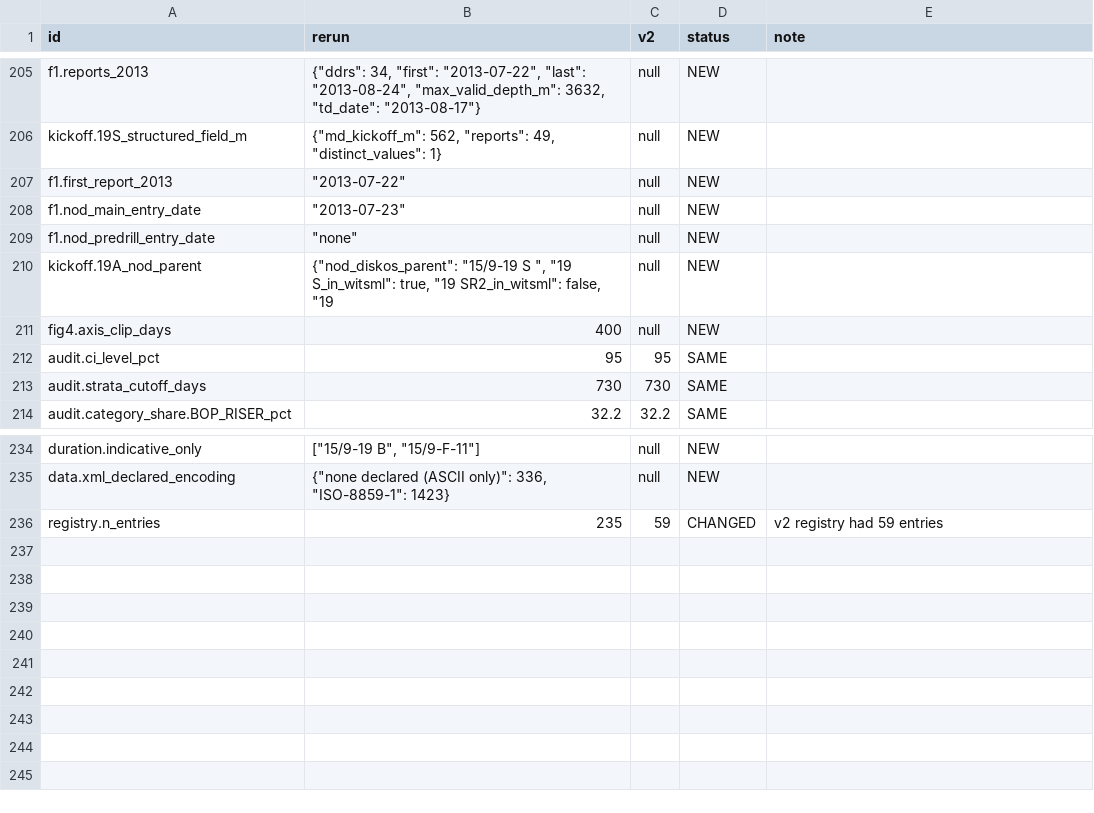
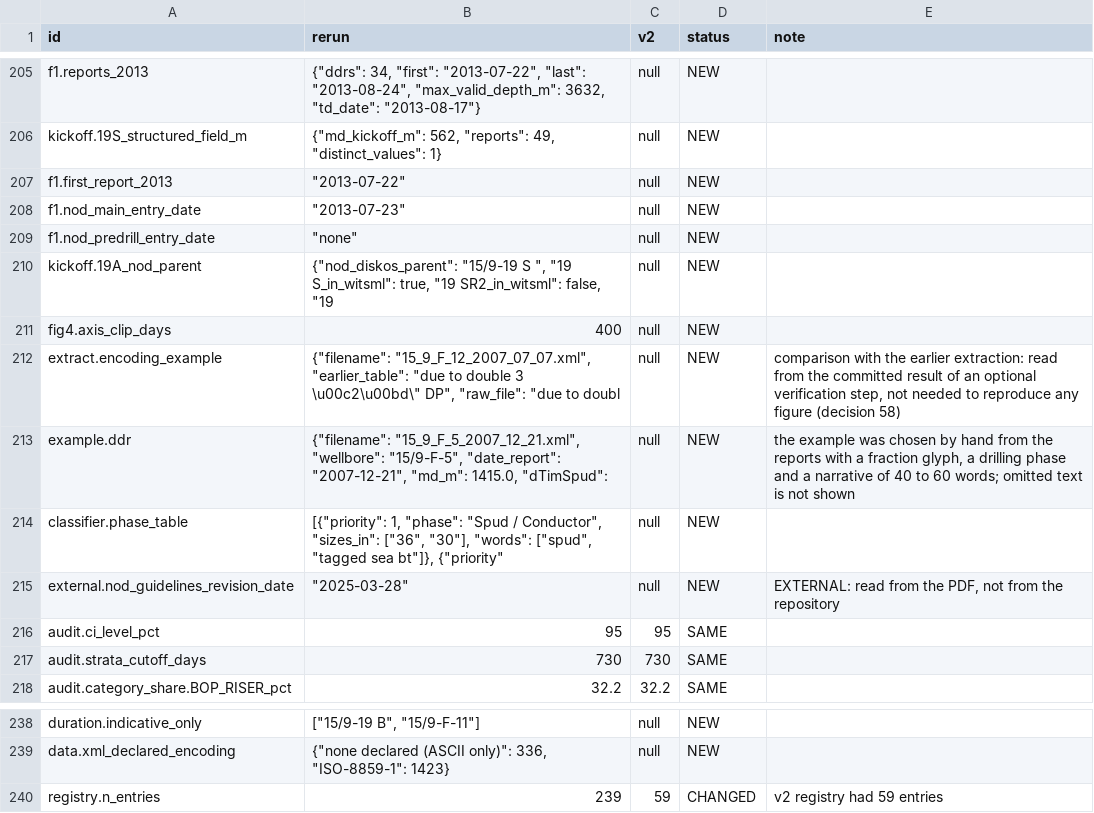
Before and after one commit to 985185/volve-well-construction-timeline, a CSV file: outputs/registry_comparison_v2.csv, drawn as a sheet; only a part is shown, gaps mark what is left out.

```diff
--- a/outputs/registry_comparison_v2.csv
+++ b/outputs/registry_comparison_v2.csv
@@ -211,2 +211,6 @@ kickoff.19A_nod_parent,"{""nod_diskos_parent"": ""15/9-19 S
 fig4.axis_clip_days,400,null,NEW,
+extract.encoding_example,"{""filename"": ""15_9_F_12_2007_07_07.xml"", ""earlier_table"": ""due to double 3 \u00c2\u00bd\"" DP"", ""raw_file"": ""due to doubl",null,NEW,"comparison with the earlier extraction: read from the committed result of an optional verification step, not needed to reproduce any figure (decision 58)"
+example.ddr,"{""filename"": ""15_9_F_5_2007_12_21.xml"", ""wellbore"": ""15/9-F-5"", ""date_report"": ""2007-12-21"", ""md_m"": 1415.0, ""dTimSpud"":",null,NEW,"the example was chosen by hand from the reports with a fraction glyph, a drilling phase and a narrative of 40 to 60 words; omitted text is not shown"
+classifier.phase_table,"[{""priority"": 1, ""phase"": ""Spud / Conductor"", ""sizes_in"": [""36"", ""30""], ""words"": [""spud"", ""tagged sea bt""]}, {""priority""",null,NEW,
+external.nod_guidelines_revision_date,"""2025-03-28""",null,NEW,"EXTERNAL: read from the PDF, not from the repository"
 audit.ci_level_pct,95,95,SAME,
@@ -235,2 +239,2 @@ duration.indicative_only,"[""15/9-19 B"", ""15/9-F-11""]",null,NEW,
 data.xml_declared_encoding,"{""none declared (ASCII only)"": 336, ""ISO-8859-1"": 1423}",null,NEW,
-registry.n_entries,235,59,CHANGED,v2 registry had 59 entries
+registry.n_entries,239,59,CHANGED,v2 registry had 59 entries
```
Also changed, not shown: outputs/registry_coverage.csv, 11 other files.
